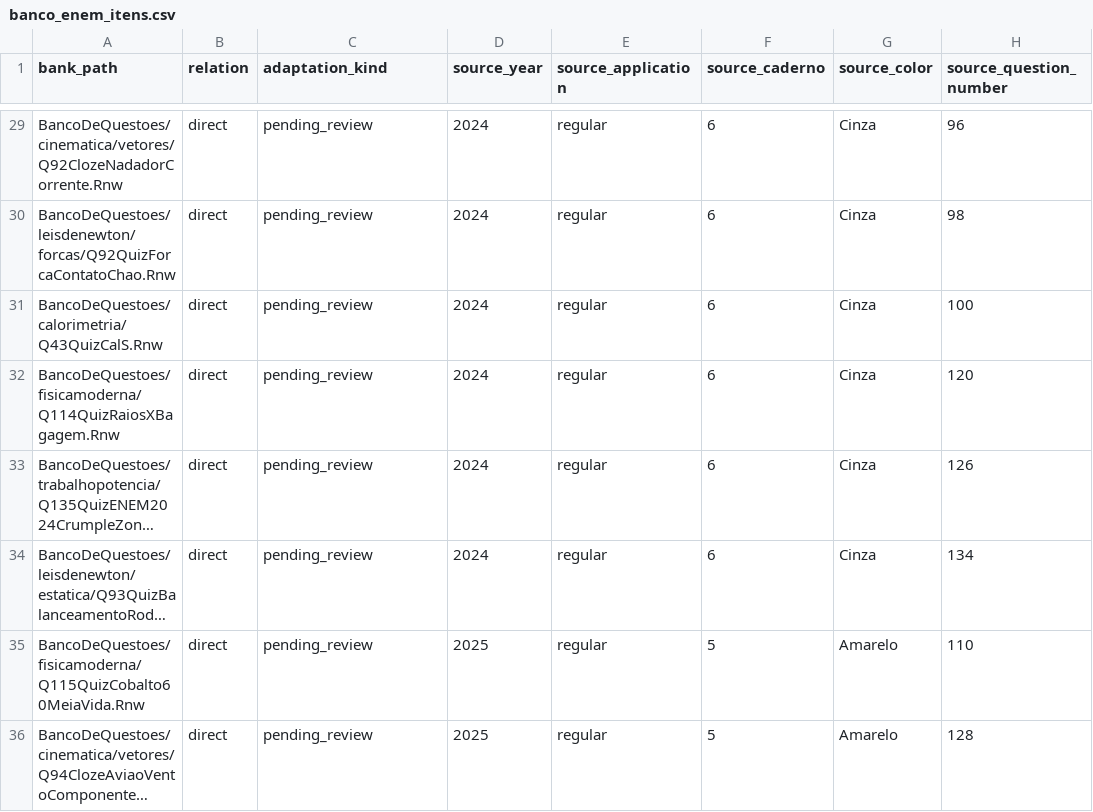
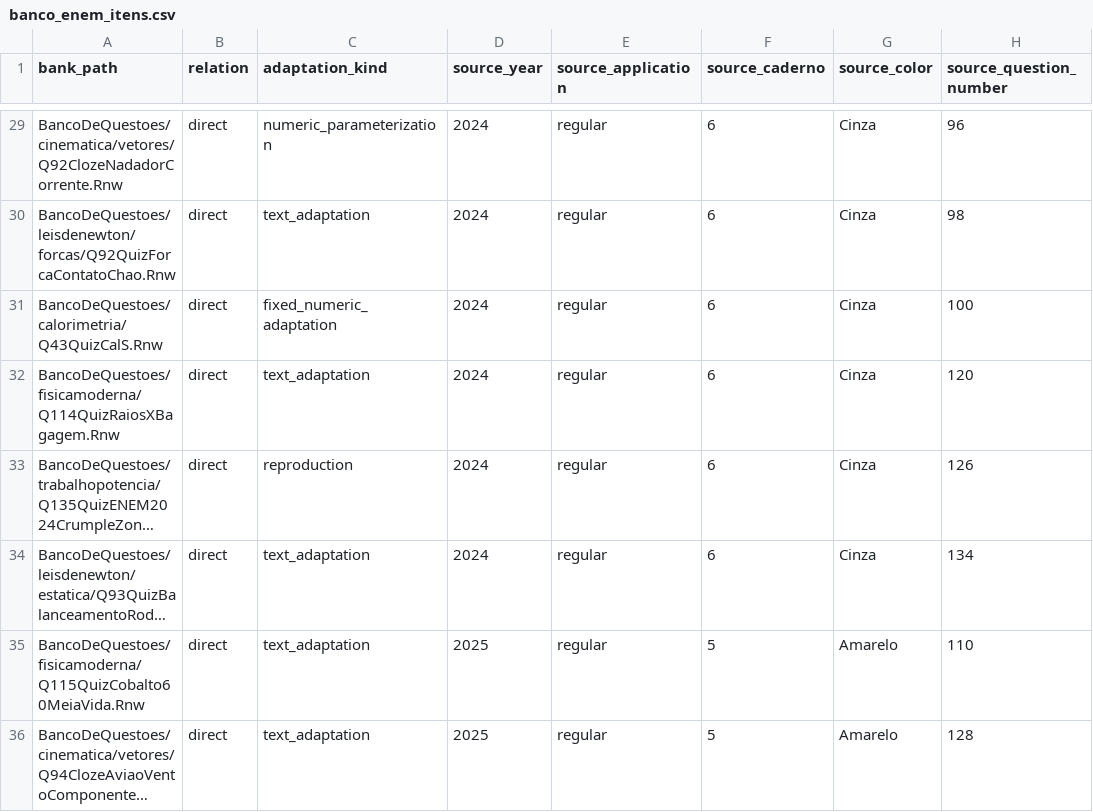
Before and after one commit to IFSP-HTO/BancoFisica, a CSV file: metadata/enem/banco_enem_itens.csv, drawn as a sheet; only a part is shown, gaps mark what is left out; long unchanged cells end in …; the diff covers the shown part only; the diff names each change by its address in the sheet, - before the commit and + after, or states it on an @@ line.

Commit message:
data: classificar adaptações das questões ENEM (#250)
* data: classify ENEM question adaptation kinds

* test: validate ENEM adaptation classification

* docs: define ENEM adaptation-kind taxonomy

* data: resolve equivalent 2016 reapplication proof code

* docs: record equivalent 2016 reapplication proof codes

* test: lock reviewed ENEM adaptation classifications

```diff
--- a/metadata/enem/banco_enem_itens.csv
+++ b/metadata/enem/banco_enem_itens.csv
-C29 (adaptation_kind): pending_review
+C29 (adaptation_kind): numeric_parameterization
-C30 (adaptation_kind): pending_review
+C30 (adaptation_kind): text_adaptation
-C31 (adaptation_kind): pending_review
+C31 (adaptation_kind): fixed_numeric_adaptation
-C32 (adaptation_kind): pending_review
+C32 (adaptation_kind): text_adaptation
-C33 (adaptation_kind): pending_review
+C33 (adaptation_kind): reproduction
-C34:C36 (adaptation_kind): pending_review
+C34:C36 (adaptation_kind): text_adaptation
```
Also changed, not shown: 29 edited cells elsewhere in this file, 3 other files.
